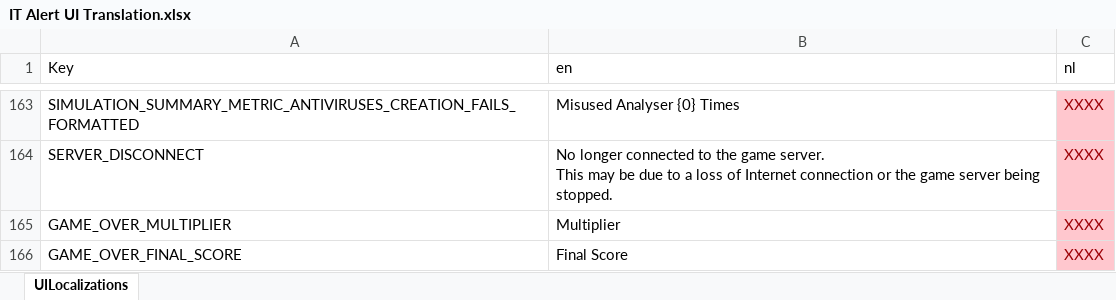
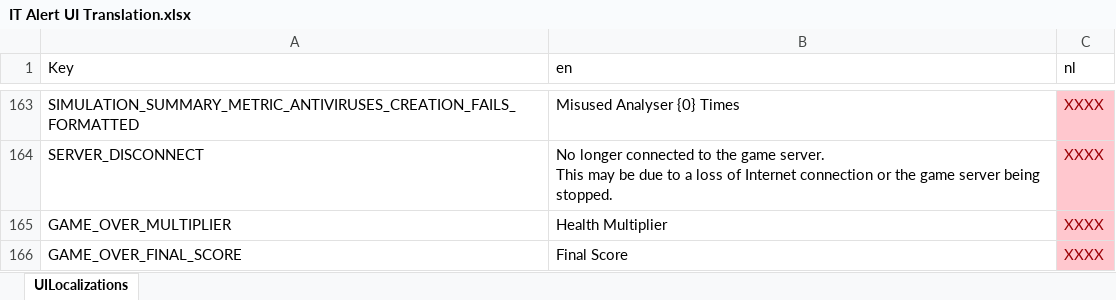
Before and after one commit to playgen/it-alert, an Excel workbook: Unity/Assets/Editor/Localization/IT Alert UI Translation.xlsx, sheet UILocalizations, drawn as a sheet; only a part is shown, gaps mark what is left out; values as stored, in another font and other column widths than the file's, no borders; the diff names each change by its address in the sheet, - before the commit and + after, or states it on an @@ line.

Commit message:
changed to "health multiplier" and fixed cutoff issue

```diff
--- a/Unity/Assets/Editor/Localization/IT Alert UI Translation.xlsx (sheet UILocalizations)
+++ b/Unity/Assets/Editor/Localization/IT Alert UI Translation.xlsx (sheet UILocalizations)
-B165 (en): Multiplier
+B165 (en): Health Multiplier
```
Also changed, not shown: 2 other files.
